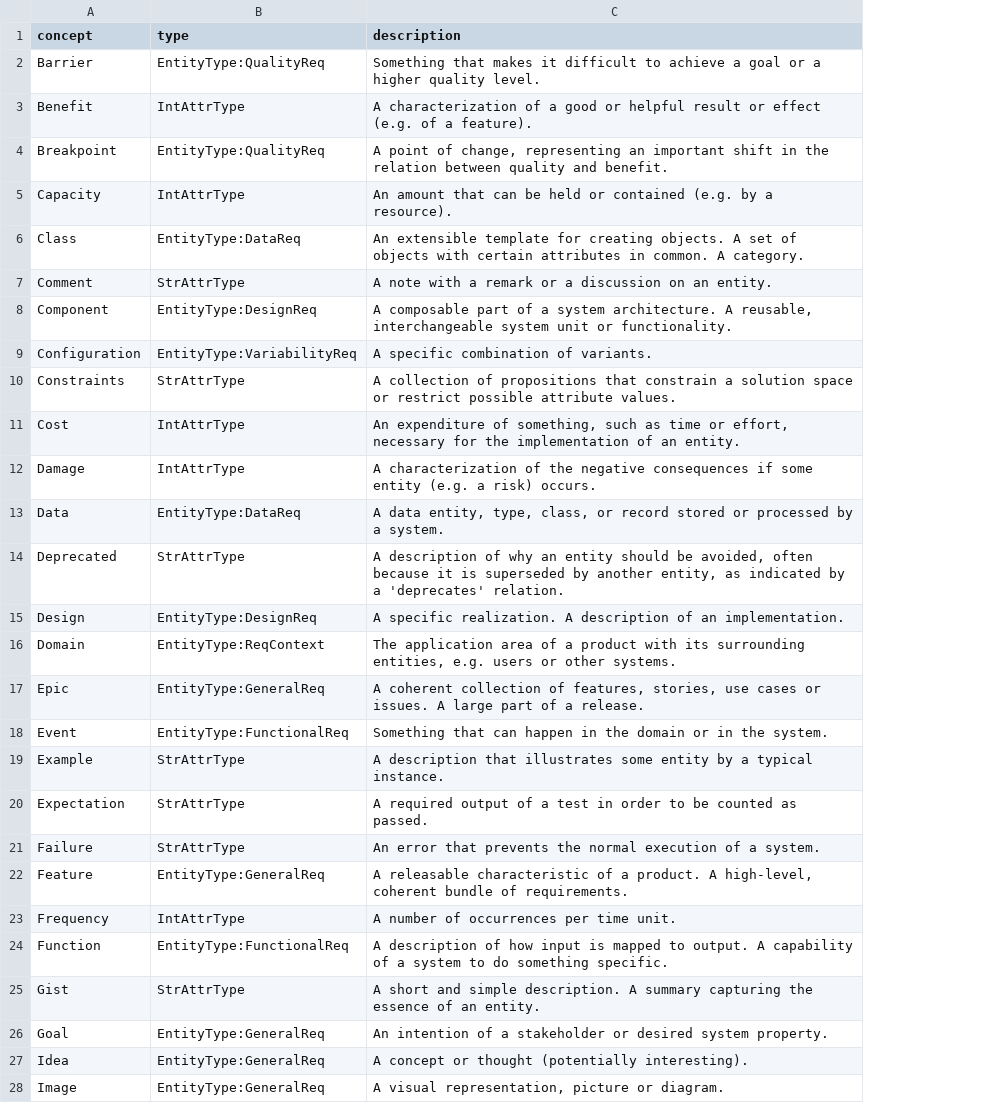
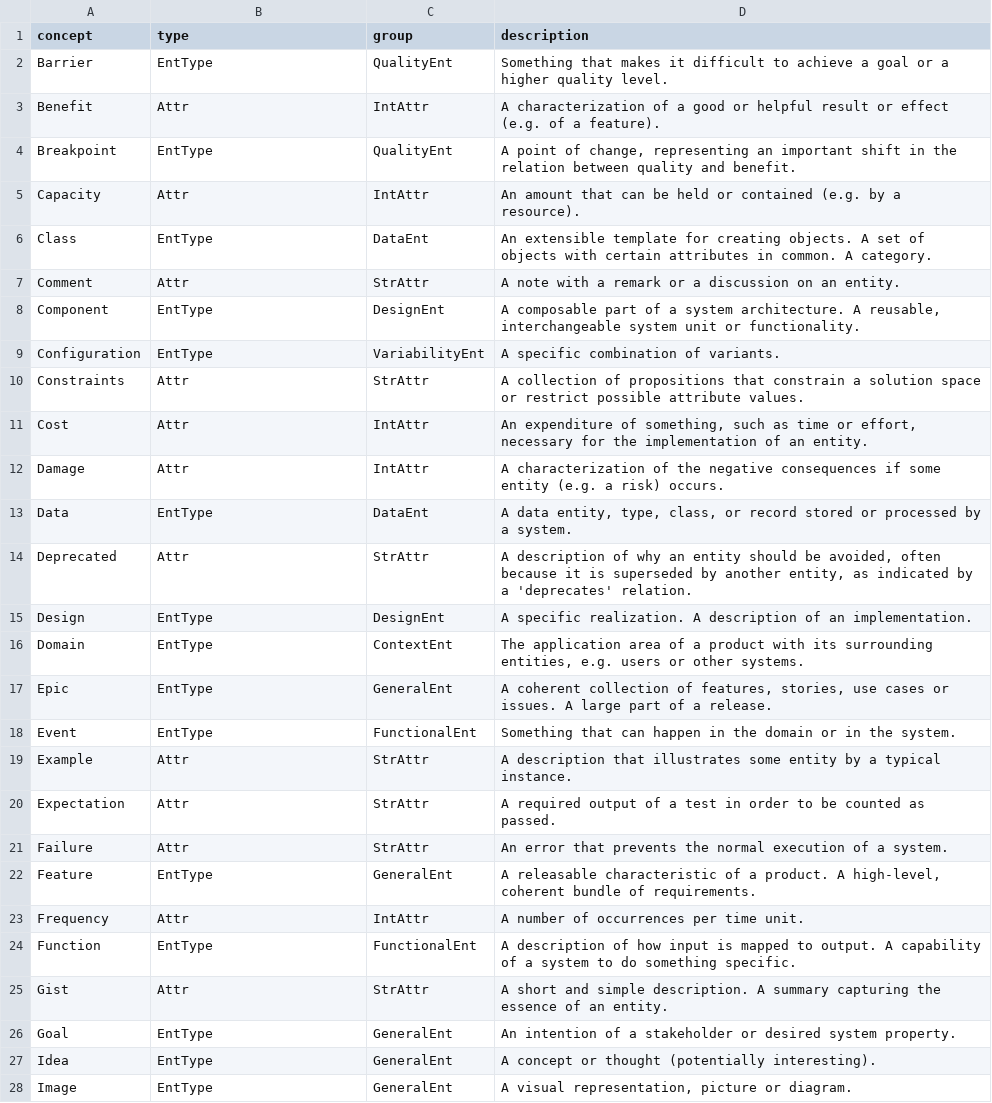
Before and after one commit to reqT/reqT-lang, a CSV file: concepts-GENERATED.csv, drawn as a sheet; only a part is shown; the diff covers the shown part only; the diff names each change by its address in the sheet, - before the commit and + after, or states it on an @@ line.

Commit message:
refactor and generalize concept group implementation

```diff
--- a/concepts-GENERATED.csv
+++ b/concepts-GENERATED.csv
+column C (group), rows 2-28: QualityEnt | IntAttr | QualityEnt | IntAttr | DataEnt | StrAttr | DesignEnt | VariabilityEnt | StrAttr | IntAttr | IntAttr | DataEnt | StrAttr | DesignEnt | ContextEnt | GeneralEnt | FunctionalEnt | StrAttr | StrAttr | StrAttr | GeneralEnt | IntAttr | FunctionalEnt | StrAttr | GeneralEnt | GeneralEnt | GeneralEnt
-B2 (type): EntityType:QualityReq
+B2 (type): EntType
-B3 (type): IntAttrType
+B3 (type): Attr
-B4 (type): EntityType:QualityReq
+B4 (type): EntType
-B5 (type): IntAttrType
+B5 (type): Attr
-B6 (type): EntityType:DataReq
+B6 (type): EntType
-B7 (type): StrAttrType
+B7 (type): Attr
-B8 (type): EntityType:DesignReq
+B8 (type): EntType
-B9 (type): EntityType:VariabilityReq
+B9 (type): EntType
-B10 (type): StrAttrType
+B10 (type): Attr
-B11:B12 (type): IntAttrType
+B11:B12 (type): Attr
-B13 (type): EntityType:DataReq
+B13 (type): EntType
-B14 (type): StrAttrType
+B14 (type): Attr
-B15 (type): EntityType:DesignReq
+B15 (type): EntType
-B16 (type): EntityType:ReqContext
+B16 (type): EntType
-B17 (type): EntityType:GeneralReq
+B17 (type): EntType
-B18 (type): EntityType:FunctionalReq
+B18 (type): EntType
-B19:B21 (type): StrAttrType
+B19:B21 (type): Attr
-B22 (type): EntityType:GeneralReq
+B22 (type): EntType
-B23 (type): IntAttrType
+B23 (type): Attr
-B24 (type): EntityType:FunctionalReq
+B24 (type): EntType
-B25 (type): StrAttrType
+B25 (type): Attr
-B26:B28 (type): EntityType:GeneralReq
+B26:B28 (type): EntType
```
Also changed, not shown: 55 edited cells elsewhere in this file, 3 other files.
